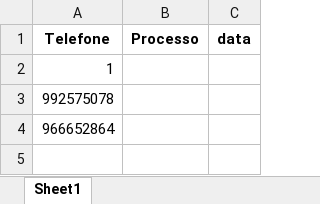
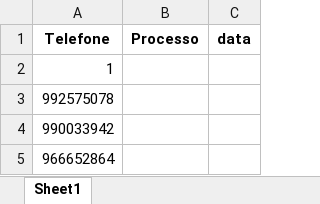
Before and after one commit to NeverDh/projetoesagua-main, an Excel workbook: contatos_checados.xlsx, sheet Sheet1, drawn as a sheet; values as stored, in another font and other column widths than the file's, no borders; the diff names each change by its address in the sheet, - before the commit and + after, or states it on an @@ line.

```diff
--- a/contatos_checados.xlsx (sheet Sheet1)
+++ b/contatos_checados.xlsx (sheet Sheet1)
+row 4: 990033942
```
Also changed, not shown: contatos.xlsx, contatos_processo.xlsx, 3 other files.
